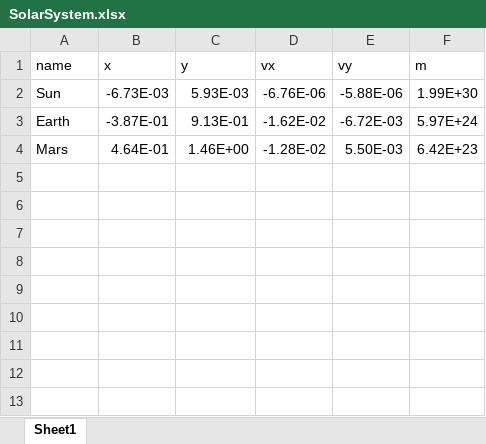
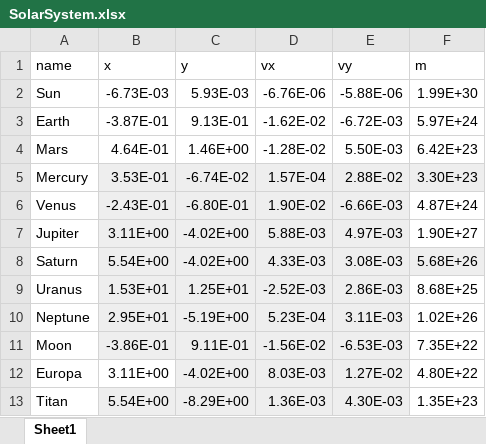
Before and after one commit to coinmoles/SolarSystem, an Excel workbook: SolarSystem.xlsx, sheet Sheet1, drawn as a sheet; values as stored, in another font and other column widths than the file's, no borders; the diff names each change by its address in the sheet, - before the commit and + after, or states it on an @@ line.

```diff
--- a/SolarSystem.xlsx (sheet Sheet1)
+++ b/SolarSystem.xlsx (sheet Sheet1)
+row 5: Mercury | 3.53E-01 | -6.74E-02 | 1.57E-04 | 2.88E-02 | 3.30E+23
+row 6: Venus | -2.43E-01 | -6.80E-01 | 1.90E-02 | -6.66E-03 | 4.87E+24
+row 7: Jupiter | 3.11E+00 | -4.02E+00 | 5.88E-03 | 4.97E-03 | 1.90E+27
+row 8: Saturn | 5.54E+00 | -4.02E+00 | 4.33E-03 | 3.08E-03 | 5.68E+26
+row 9: Uranus | 1.53E+01 | 1.25E+01 | -2.52E-03 | 2.86E-03 | 8.68E+25
+row 10: Neptune | 2.95E+01 | -5.19E+00 | 5.23E-04 | 3.11E-03 | 1.02E+26
+row 11: Moon | -3.86E-01 | 9.11E-01 | -1.56E-02 | -6.53E-03 | 7.35E+22
+row 12: Europa | 3.11E+00 | -4.02E+00 | 8.03E-03 | 1.27E-02 | 4.80E+22
+row 13: Titan | 5.54E+00 | -8.29E+00 | 1.36E-03 | 4.30E-03 | 1.35E+23
```
Also changed, not shown: 4 other files.
